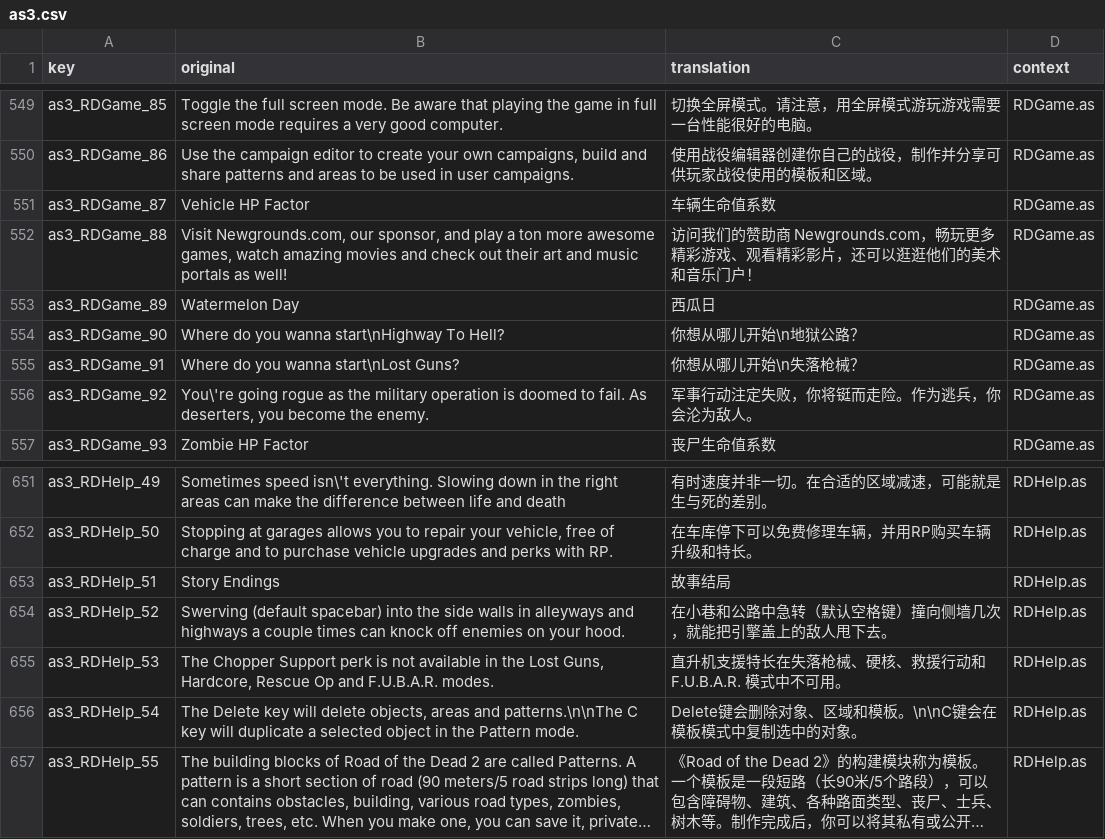
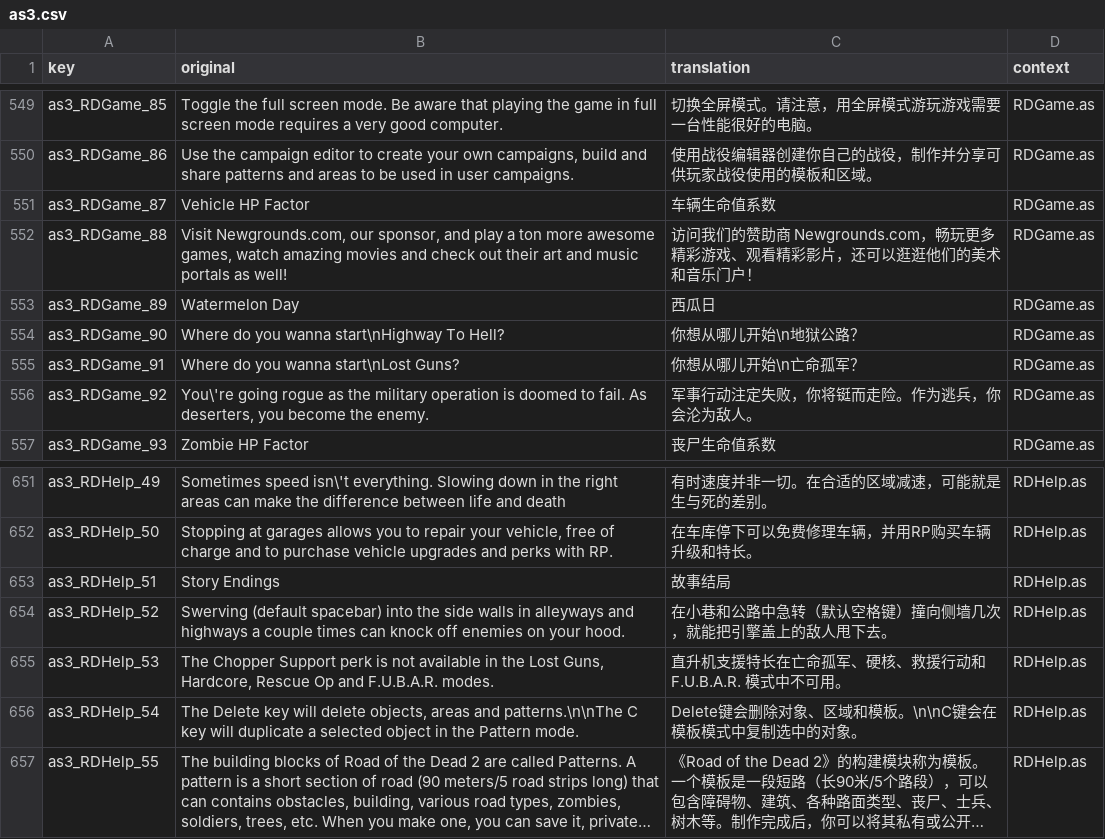
Before and after one commit to Ayndpa/road-of-the-dead-hanhua, a CSV file: data/paratranz2/as3.csv, drawn as a sheet; only a part is shown, gaps mark what is left out; long unchanged cells end in ….

```diff
--- a/data/paratranz2/as3.csv
+++ b/data/paratranz2/as3.csv
@@ -554,3 +554,3 @@ as3_RDGame_89,Watermelon Day,西瓜日,RDGame.as
 as3_RDGame_90,Where do you wanna start\nHighway To Hell?,你想从哪儿开始\n地狱公路？,RDGame.as
-as3_RDGame_91,Where do you wanna start\nLost Guns?,你想从哪儿开始\n失落枪械？,RDGame.as
+as3_RDGame_91,Where do you wanna start\nLost Guns?,你想从哪儿开始\n亡命孤军？,RDGame.as
 as3_RDGame_92,"You\'re going rogue as the military operation is doomed to fail.  As deserters, you become the enemy.",军事行动注定失败，你将铤而走险。作为逃兵，你会沦为敌人。,RDGame.as
@@ -654,3 +654,3 @@ as3_RDHelp_51,Story Endings,故事结局,RDHelp.as
 as3_RDHelp_52,Swerving (default spacebar) into the side walls in alleyways and highways a couple times can knock off enemies on your hood.,在小巷和公路中急转（默认空格键）撞向侧墙几次，就能把引擎盖上的敌人甩下去。,RDHelp.as
-as3_RDHelp_53,"The Chopper Support perk is not available in the Lost Guns, Hardcore, Rescue Op and F.U.B.A.R. modes.",直升机支援特长在失落枪械、硬核、救援行动和 F.U.B.A.R. 模式中不可用。,RDHelp.as
+as3_RDHelp_53,"The Chopper Support perk is not available in the Lost Guns, Hardcore, Rescue Op and F.U.B.A.R. modes.",直升机支援特长在亡命孤军、硬核、救援行动和 F.U.B.A.R. 模式中不可用。,RDHelp.as
 as3_RDHelp_54,"The Delete key will delete objects, areas and patterns.\n\nThe C key will duplicate a selected object in the Pattern mode.",Delete键会删除对象、区域和模板。\n\nC键会在模板模式中复制选中的对象。,RDHelp.as
```
Also changed, not shown: data/paratranz2/ui.csv, 5 other files.
